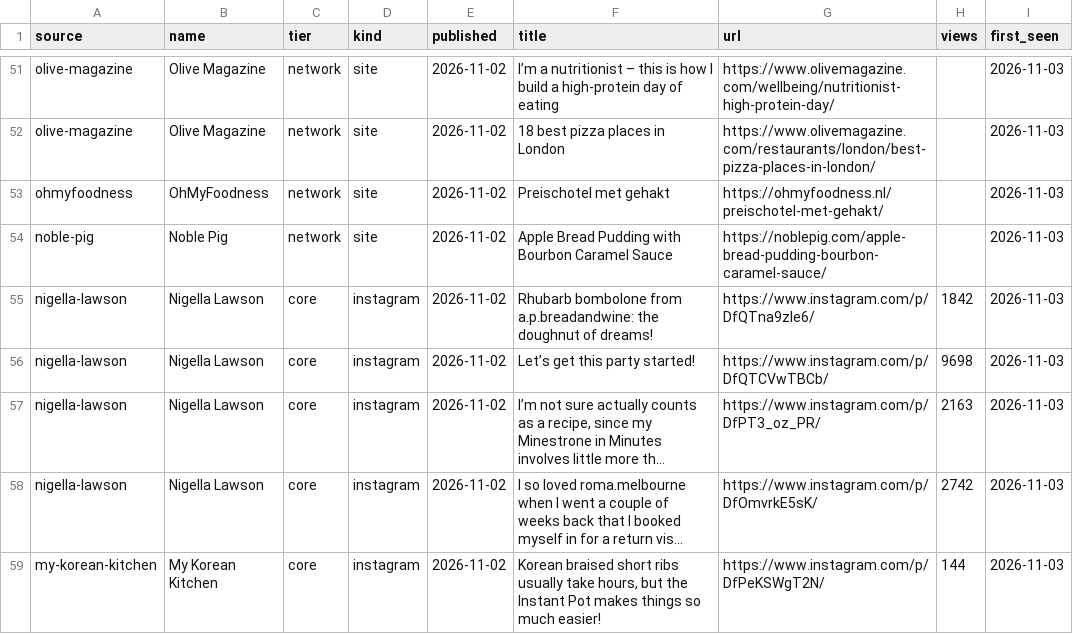
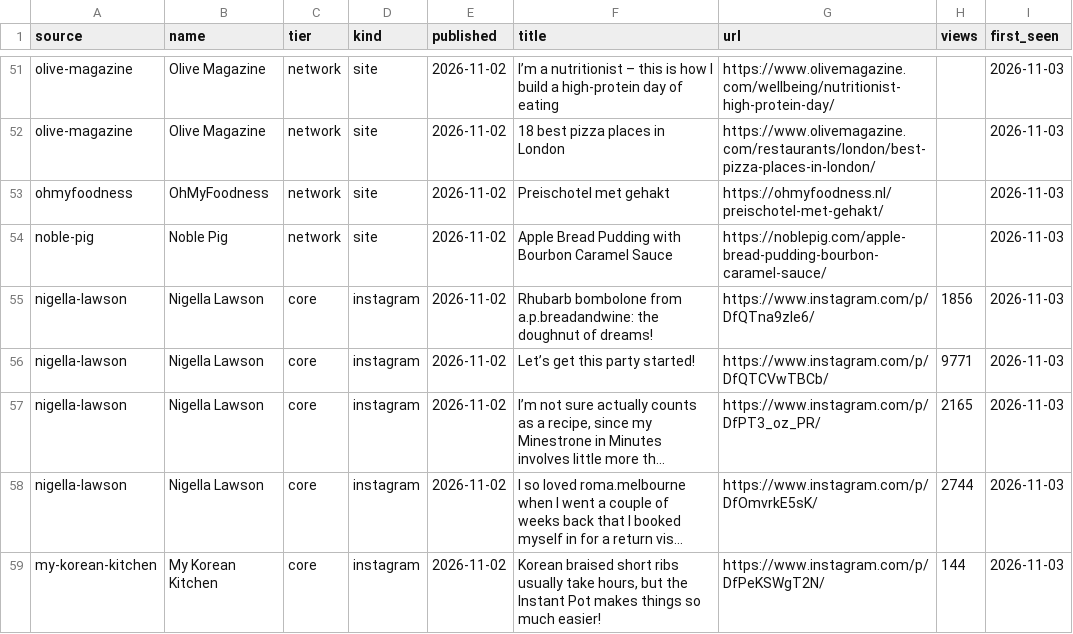
Before and after one commit to Edial/proef, a CSV file: data/posts.csv, drawn as a sheet; only a part is shown, gaps mark what is left out; long unchanged cells end in …; the diff covers the shown part only; the diff names each change by its address in the sheet, - before the commit and + after, or states it on an @@ line.

```diff
--- a/data/posts.csv
+++ b/data/posts.csv
-H55 (views): 1842
+H55 (views): 1856
-H56 (views): 9698
+H56 (views): 9771
-H57 (views): 2163
+H57 (views): 2165
-H58 (views): 2742
+H58 (views): 2744
```
Also changed, not shown: 1 added row and 85 edited cells elsewhere in this file, 1 other file.
